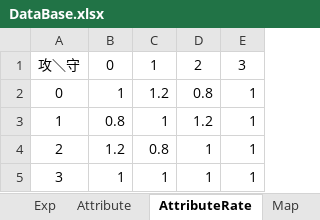
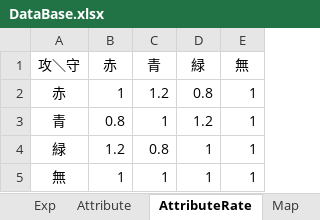
Before and after one commit to nagisa2039/Commander, an Excel workbook: Resource/DataBase/DataBase.xlsx, sheet AttributeRate, drawn as a sheet; values as stored, in another font and other column widths than the file's, no borders; the diff names each change by its address in the sheet, - before the commit and + after, or states it on an @@ line.

```diff
--- a/Resource/DataBase/DataBase.xlsx (sheet AttributeRate)
+++ b/Resource/DataBase/DataBase.xlsx (sheet AttributeRate)
-B1: 0
+B1: 赤
-C1: 1
+C1: 青
-D1: 2
+D1: 緑
-E1: 3
+E1: 無
-A2 (攻＼守): 0
+A2 (攻＼守): 赤
-A3 (攻＼守): 1
+A3 (攻＼守): 青
-A4 (攻＼守): 2
+A4 (攻＼守): 緑
-A5 (攻＼守): 3
+A5 (攻＼守): 無
```
Also changed, not shown: sheet Charactor, sheet Attribute, other sheet tabs, 25 other files.
